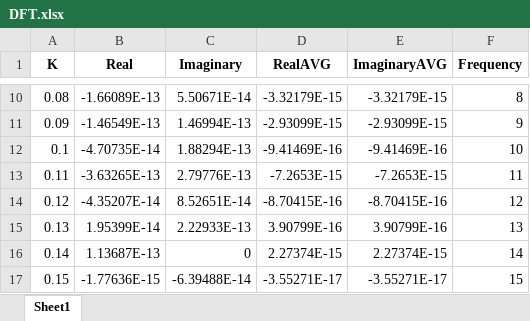
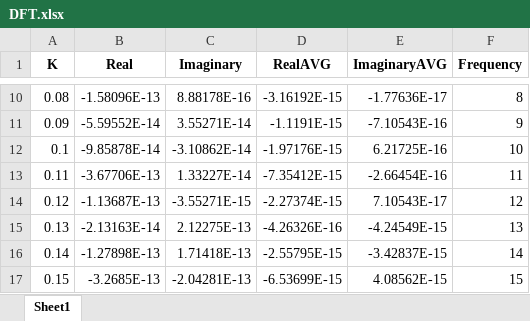
Before and after one commit to AKKatung159/City-webpage, an Excel workbook: 4G/DFT.xlsx, sheet Sheet1, drawn as a sheet; only a part is shown, gaps mark what is left out; values as stored, in another font and other column widths than the file's, no borders; the diff covers the shown part only; the diff names each change by its address in the sheet, - before the commit and + after, or states it on an @@ line.

```diff
--- a/4G/DFT.xlsx (sheet Sheet1)
+++ b/4G/DFT.xlsx (sheet Sheet1)
-B10 (Real): -1.66089E-13
+B10 (Real): -1.58096E-13
-C10 (Imaginary): 5.50671E-14
+C10 (Imaginary): 8.88178E-16
-D10 (RealAVG): -3.32179E-15
+D10 (RealAVG): -3.16192E-15
-E10 (ImaginaryAVG): -3.32179E-15
+E10 (ImaginaryAVG): -1.77636E-17
-B11 (Real): -1.46549E-13
+B11 (Real): -5.59552E-14
-C11 (Imaginary): 1.46994E-13
+C11 (Imaginary): 3.55271E-14
-D11 (RealAVG): -2.93099E-15
+D11 (RealAVG): -1.1191E-15
-E11 (ImaginaryAVG): -2.93099E-15
+E11 (ImaginaryAVG): -7.10543E-16
-B12 (Real): -4.70735E-14
+B12 (Real): -9.85878E-14
-C12 (Imaginary): 1.88294E-13
+C12 (Imaginary): -3.10862E-14
-D12 (RealAVG): -9.41469E-16
+D12 (RealAVG): -1.97176E-15
-E12 (ImaginaryAVG): -9.41469E-16
+E12 (ImaginaryAVG): 6.21725E-16
-B13 (Real): -3.63265E-13
+B13 (Real): -3.67706E-13
-C13 (Imaginary): 2.79776E-13
+C13 (Imaginary): 1.33227E-14
-D13 (RealAVG): -7.2653E-15
+D13 (RealAVG): -7.35412E-15
-E13 (ImaginaryAVG): -7.2653E-15
+E13 (ImaginaryAVG): -2.66454E-16
-B14 (Real): -4.35207E-14
+B14 (Real): -1.13687E-13
-C14 (Imaginary): 8.52651E-14
+C14 (Imaginary): -3.55271E-15
-D14 (RealAVG): -8.70415E-16
+D14 (RealAVG): -2.27374E-15
-E14 (ImaginaryAVG): -8.70415E-16
+E14 (ImaginaryAVG): 7.10543E-17
-B15 (Real): 1.95399E-14
+B15 (Real): -2.13163E-14
-C15 (Imaginary): 2.22933E-13
+C15 (Imaginary): 2.12275E-13
-D15 (RealAVG): 3.90799E-16
+D15 (RealAVG): -4.26326E-16
-E15 (ImaginaryAVG): 3.90799E-16
+E15 (ImaginaryAVG): -4.24549E-15
-B16 (Real): 1.13687E-13
+B16 (Real): -1.27898E-13
-C16 (Imaginary): 0
+C16 (Imaginary): 1.71418E-13
-D16 (RealAVG): 2.27374E-15
+D16 (RealAVG): -2.55795E-15
-E16 (ImaginaryAVG): 2.27374E-15
+E16 (ImaginaryAVG): -3.42837E-15
-B17 (Real): -1.77636E-15
+B17 (Real): -3.2685E-13
-C17 (Imaginary): -6.39488E-14
+C17 (Imaginary): -2.04281E-13
-D17 (RealAVG): -3.55271E-17
+D17 (RealAVG): -6.53699E-15
-E17 (ImaginaryAVG): -3.55271E-17
+E17 (ImaginaryAVG): 4.08562E-15
```
Also changed, not shown: 365 edited cells elsewhere in this sheet, 5G/5G.xlsx, 4 other files.
